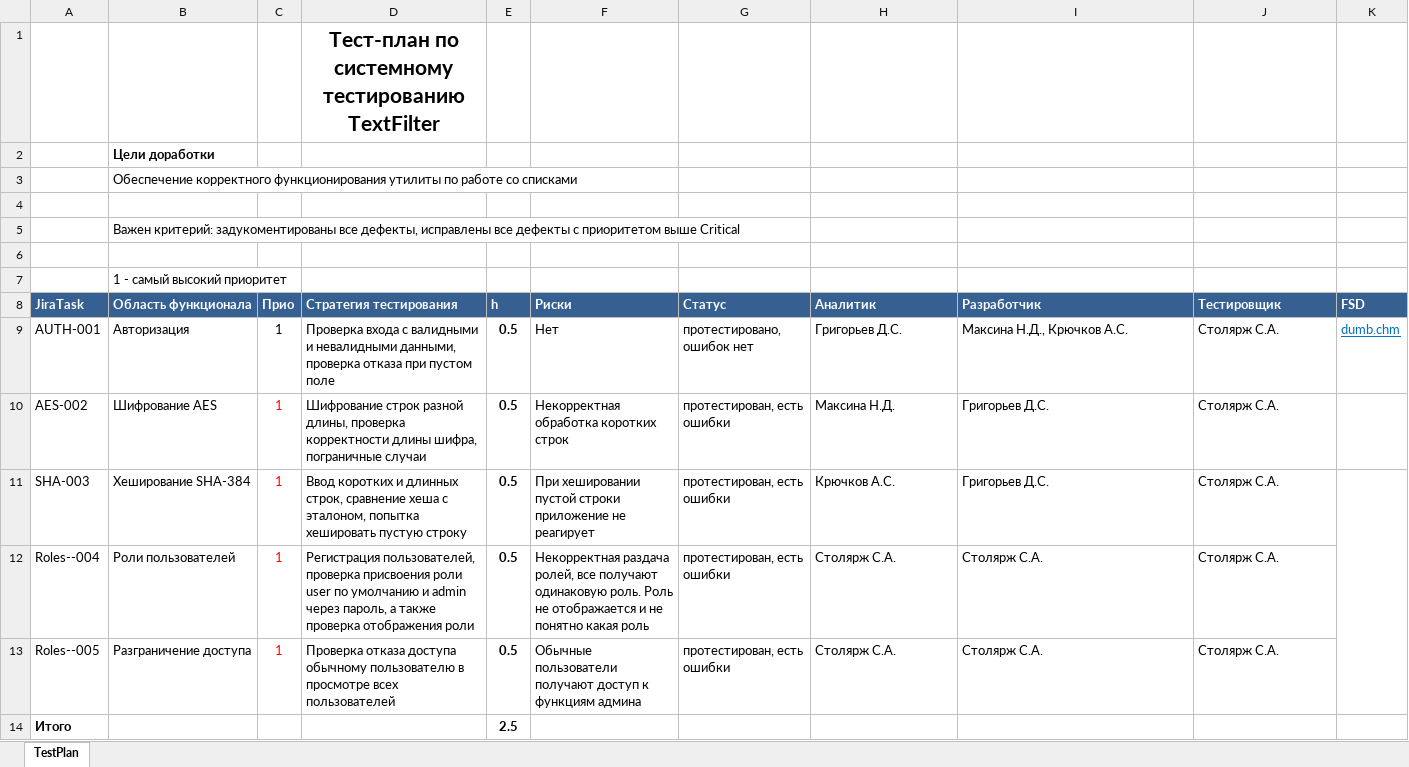
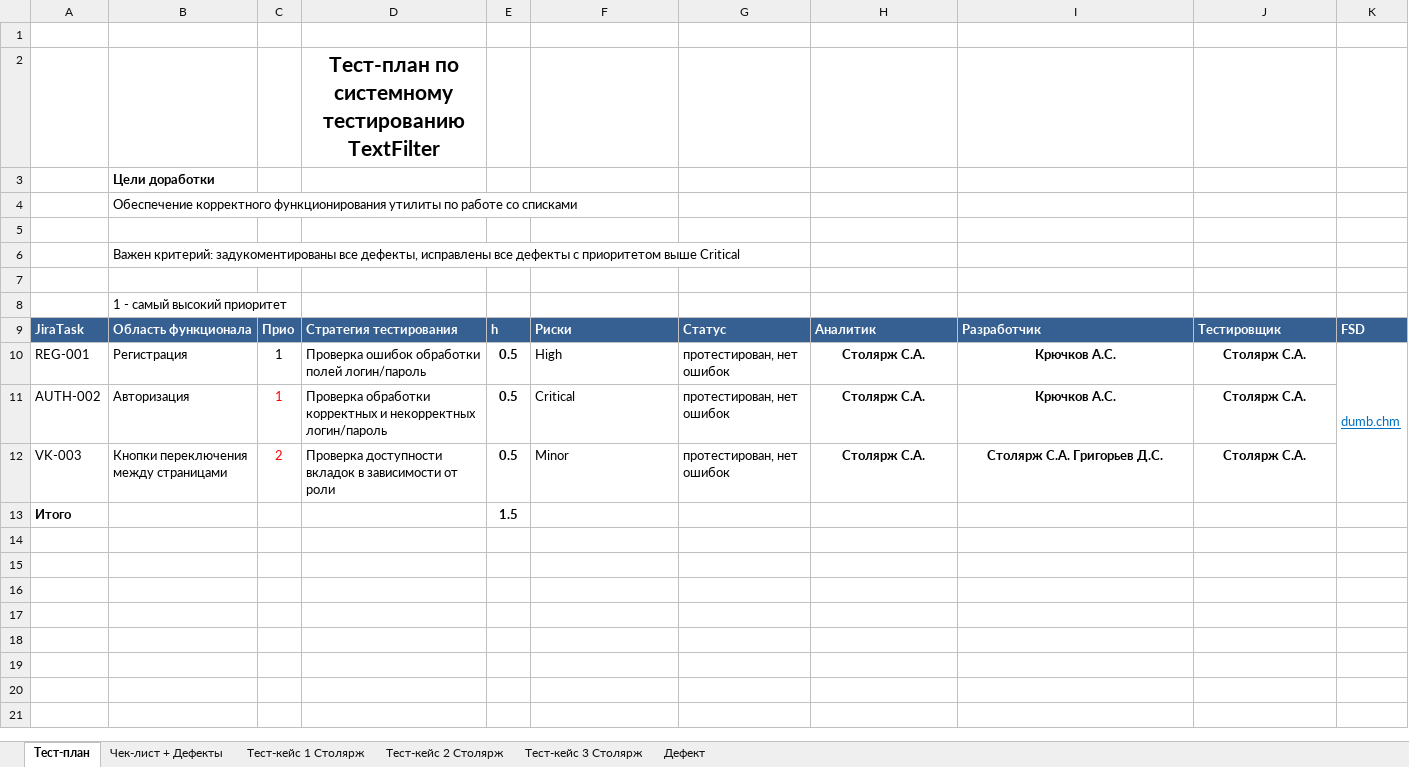
Before and after one commit to MaksinaND/aes-sha384-stego-241-353, an Excel workbook: testCase + дефект.xlsx, sheet Тест-план, drawn as a sheet; values as stored, in another font and other column widths than the file's, no borders; removed rows and columns are numbered as before the commit, all else as after; the diff names each change by its address in the sheet, - before the commit and + after, or states it on an @@ line.

```diff
--- a/testCase + дефект.xlsx (sheet Тест-план)
+++ b/testCase + дефект.xlsx (sheet Тест-план)
-sheet tab: TestPlan
+sheet tab: Тест-план
+sheet tab: Чек-лист + Дефекты
+sheet tab: Тест-кейс 1 Столярж
+sheet tab: Тест-кейс 2 Столярж
+sheet tab: Тест-кейс 3 Столярж
+sheet tab: Дефект
+row 1: (empty)
-A10: AUTH-001
+A10: REG-001
-B10: Авторизация
+B10: Регистрация
-D10: Проверка входа с валидными и невалидными данными, проверка отказа при пустом поле
+D10: Проверка ошибок обработки полей логин/пароль
-F10: Нет
+F10: High
-G10: протестировано, ошибок нет
+G10: протестирован, нет ошибок
-H10: Григорьев Д.С.
+H10: Столярж С.А.
@@ H10:J10 bold: off → on, alignment: left → center @@
-I10: Максина Н.Д., Крючков А.С.
+I10: Крючков А.С.
+K10:K12 merged
-row 10: AES-002 | Шифрование AES | 1 | Шифрование строк разной длины, проверка корректности длины шифра, пограничные случаи | 0.5 | Некорректная обработка коротких строк | протестирован, есть ошибки | Максина Н.Д. | Григорьев Д.С. | Столярж С.А.
-row 11: SHA-003 | Хеширование SHA-384 | 1 | Ввод коротких и длинных строк, сравнение хеша с эталоном, попытка хешировать пустую строку | 0.5 | При хешировании пустой строки приложение не реагирует | протестирован, есть ошибки | Крючков А.С. | Григорьев Д.С. | Столярж С.А.
-row 12: Roles--004 | Роли пользователей | 1 | Регистрация пользователей, проверка присвоения роли user по умолчанию и admin через пароль, а также проверка отображения роли | 0.5 | Некорректная раздача ролей, все получают одинаковую роль. Роль не отображается и не понятно какая роль | протестирован, есть ошибки | Столярж С.А. | Столярж С.А. | Столярж С.А.
-A11: Roles--005
+A11: AUTH-002
-B11: Разграничение доступа
+B11: Авторизация
-D11: Проверка отказа доступа обычному пользователю в просмотре всех пользователей
+D11: Проверка обработки корректных и некорректных логин/пароль
-F11: Обычные пользователи получают доступ к функциям админа
+F11: Critical
-G11: протестирован, есть ошибки
+G11: протестирован, нет ошибок
@@ H11:J11 bold: off → on, alignment: left → center @@
-I11: Столярж С.А.
+I11: Крючков А.С.
+row 12: VK-003 | Кнопки переключения между страницами | 2 | Проверка доступности вкладок в зависимости от роли | 0.5 | Minor | протестирован, нет ошибок | Столярж С.А. | Столярж С.А. Григорьев Д.С. | Столярж С.А.
-E13: 2.5
+E13: 1.5
```
